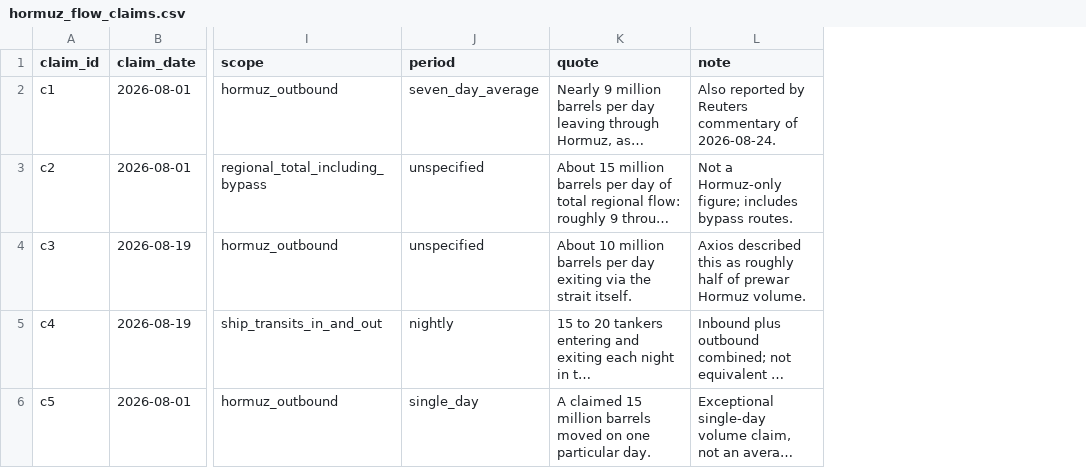
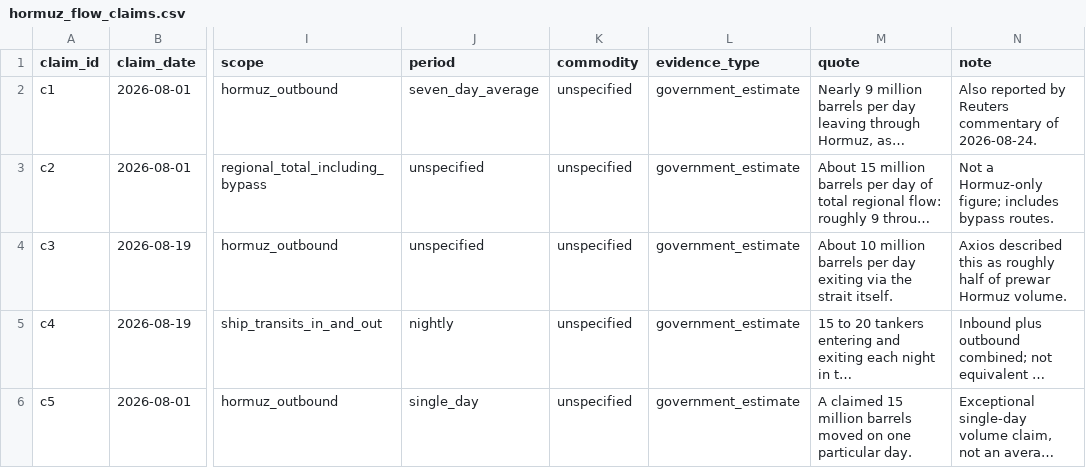
Before and after one commit to daseme/warnotwar, a CSV file: oilflows/data/curated/hormuz_flow_claims.csv, drawn as a sheet; only a part is shown, gaps mark what is left out; long unchanged cells end in …; the diff names each change by its address in the sheet, - before the commit and + after, or states it on an @@ line.

```diff
--- a/oilflows/data/curated/hormuz_flow_claims.csv
+++ b/oilflows/data/curated/hormuz_flow_claims.csv
+column K (commodity), rows 2-6: all unspecified
+column L (evidence_type), rows 2-6: all government_estimate
```
Also changed, not shown: oilflows/data/curated/hormuz_flow_estimates.csv, 6 other files.
